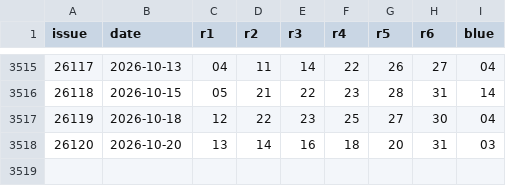
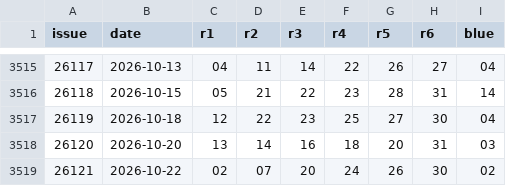
Before and after one commit to zyxof2016/lottery-ssq, a CSV file: data/ssq.csv, drawn as a sheet; only a part is shown, gaps mark what is left out.

Commit message:
Review issue 26121 and add paired 22-red coverage choices

```diff
--- a/data/ssq.csv
+++ b/data/ssq.csv
@@ -3518 +3518,2 @@ issue,date,r1,r2,r3,r4,r5,r6,blue
 26120,2026-10-20,13,14,16,18,20,31,03
+26121,2026-10-22,02,07,20,24,26,30,02
```
Also changed, not shown: 10 other files.
